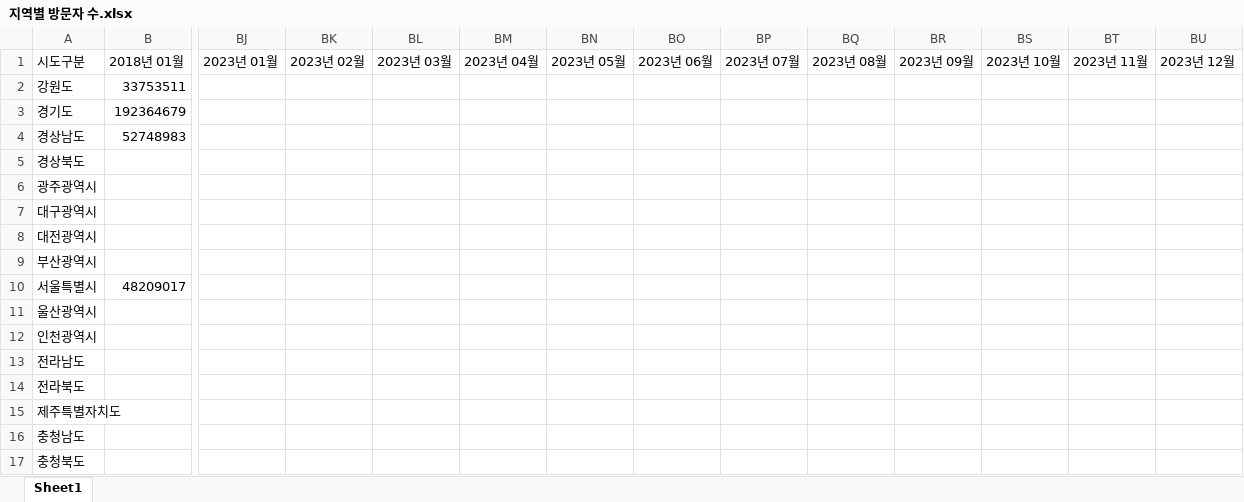
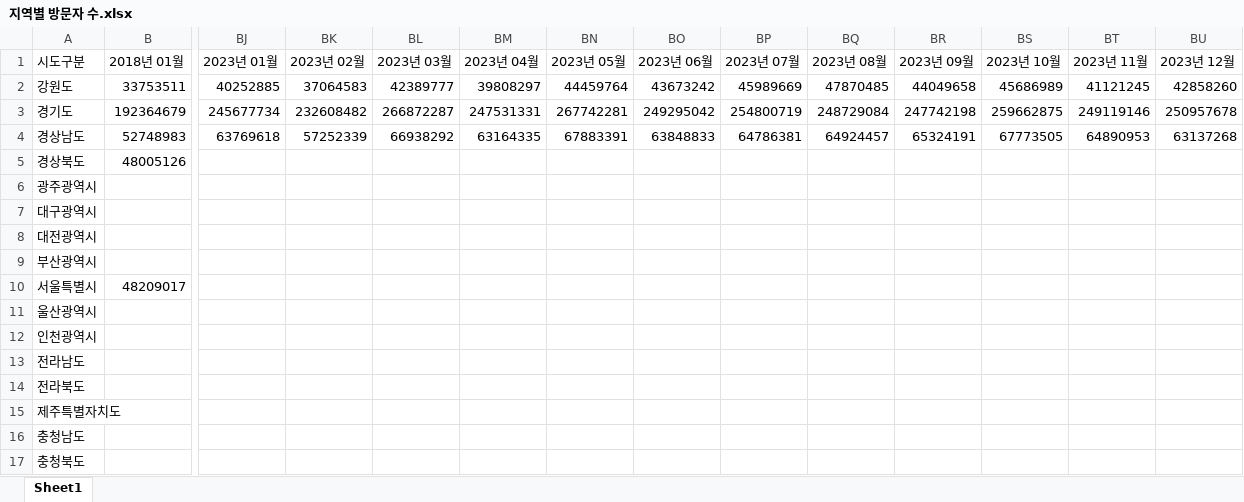
Before and after one commit to shahmaran0207/J_plus_D, an Excel workbook: 예측 코드- Python/예측 코드- Python/지역별 방문자 수.xlsx, sheet Sheet1, drawn as a sheet; only a part is shown, gaps mark what is left out; values as stored, in another font and other column widths than the file's, no borders; removed rows and columns are numbered as before the commit, all else as after; rows hold the shown columns only; the diff names each change by its address in the sheet, - before the commit and + after, or states it on an @@ line.

Commit message:
visitor

```diff
--- a/예측 코드- Python/예측 코드- Python/지역별 방문자 수.xlsx (sheet Sheet1)
+++ b/예측 코드- Python/예측 코드- Python/지역별 방문자 수.xlsx (sheet Sheet1)
-BJ2 (2023년 01월): (empty)
+BJ2 (2023년 01월): 40252885
-BK2 (2023년 02월): (empty)
+BK2 (2023년 02월): 37064583
-BL2 (2023년 03월): (empty)
+BL2 (2023년 03월): 42389777
-BM2 (2023년 04월): (empty)
+BM2 (2023년 04월): 39808297
-BN2 (2023년 05월): (empty)
+BN2 (2023년 05월): 44459764
-BO2 (2023년 06월): (empty)
+BO2 (2023년 06월): 43673242
-BP2 (2023년 07월): (empty)
+BP2 (2023년 07월): 45989669
-BQ2 (2023년 08월): (empty)
+BQ2 (2023년 08월): 47870485
-BR2 (2023년 09월): (empty)
+BR2 (2023년 09월): 44049658
-BS2 (2023년 10월): (empty)
+BS2 (2023년 10월): 45686989
-BT2 (2023년 11월): (empty)
+BT2 (2023년 11월): 41121245
-BU2 (2023년 12월): (empty)
+BU2 (2023년 12월): 42858260
-BJ3 (2023년 01월): (empty)
+BJ3 (2023년 01월): 245677734
-BK3 (2023년 02월): (empty)
+BK3 (2023년 02월): 232608482
-BL3 (2023년 03월): (empty)
+BL3 (2023년 03월): 266872287
-BM3 (2023년 04월): (empty)
+BM3 (2023년 04월): 247531331
-BN3 (2023년 05월): (empty)
+BN3 (2023년 05월): 267742281
-BO3 (2023년 06월): (empty)
+BO3 (2023년 06월): 249295042
-BP3 (2023년 07월): (empty)
+BP3 (2023년 07월): 254800719
-BQ3 (2023년 08월): (empty)
+BQ3 (2023년 08월): 248729084
-BR3 (2023년 09월): (empty)
+BR3 (2023년 09월): 247742198
-BS3 (2023년 10월): (empty)
+BS3 (2023년 10월): 259662875
-BT3 (2023년 11월): (empty)
+BT3 (2023년 11월): 249119146
-BU3 (2023년 12월): (empty)
+BU3 (2023년 12월): 250957678
-BJ4 (2023년 01월): (empty)
+BJ4 (2023년 01월): 63769618
-BK4 (2023년 02월): (empty)
+BK4 (2023년 02월): 57252339
-BL4 (2023년 03월): (empty)
+BL4 (2023년 03월): 66938292
-BM4 (2023년 04월): (empty)
+BM4 (2023년 04월): 63164335
-BN4 (2023년 05월): (empty)
+BN4 (2023년 05월): 67883391
-BO4 (2023년 06월): (empty)
+BO4 (2023년 06월): 63848833
-BP4 (2023년 07월): (empty)
+BP4 (2023년 07월): 64786381
-BQ4 (2023년 08월): (empty)
+BQ4 (2023년 08월): 64924457
-BR4 (2023년 09월): (empty)
+BR4 (2023년 09월): 65324191
-BS4 (2023년 10월): (empty)
+BS4 (2023년 10월): 67773505
-BT4 (2023년 11월): (empty)
+BT4 (2023년 11월): 64890953
-BU4 (2023년 12월): (empty)
+BU4 (2023년 12월): 63137268
-row 5: 경상북도
+row 5: 경상북도 | 48005126
```
